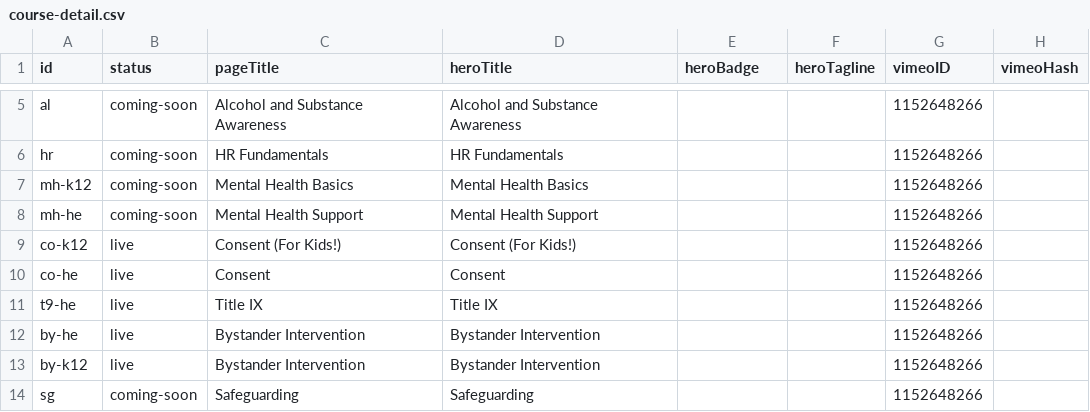
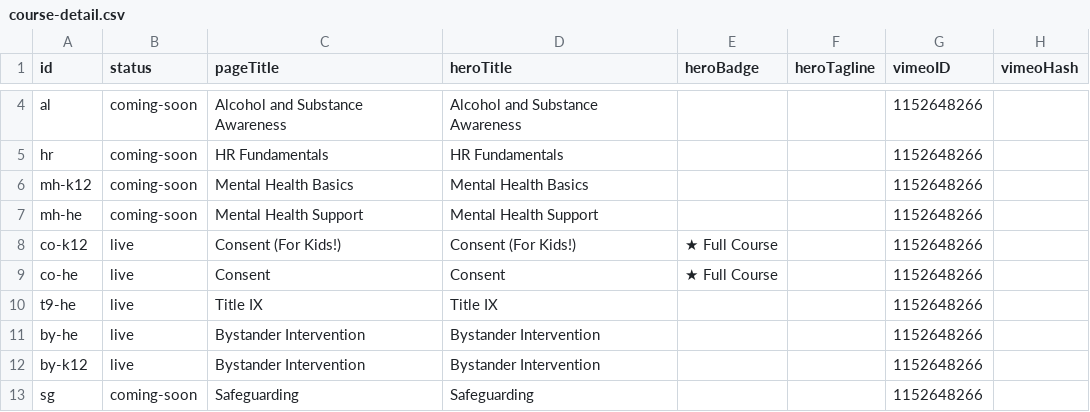
Before and after one commit to rbrian26/homepagedemo, a CSV file: data/course-detail.csv, drawn as a sheet; only a part is shown, gaps mark what is left out; addresses are those after the commit; the diff covers the shown part only; the diff names each change by its address in the sheet, - before the commit and + after, or states it on an @@ line.

Commit message:
courses shp

```diff
--- a/data/course-detail.csv
+++ b/data/course-detail.csv
-E8:E9 (heroBadge): (empty)
+E8:E9 (heroBadge): ★ Full Course
```
Also changed, not shown: 1 removed row and 39 edited cells elsewhere in this file, data/testimonials.csv, 7 other files.
